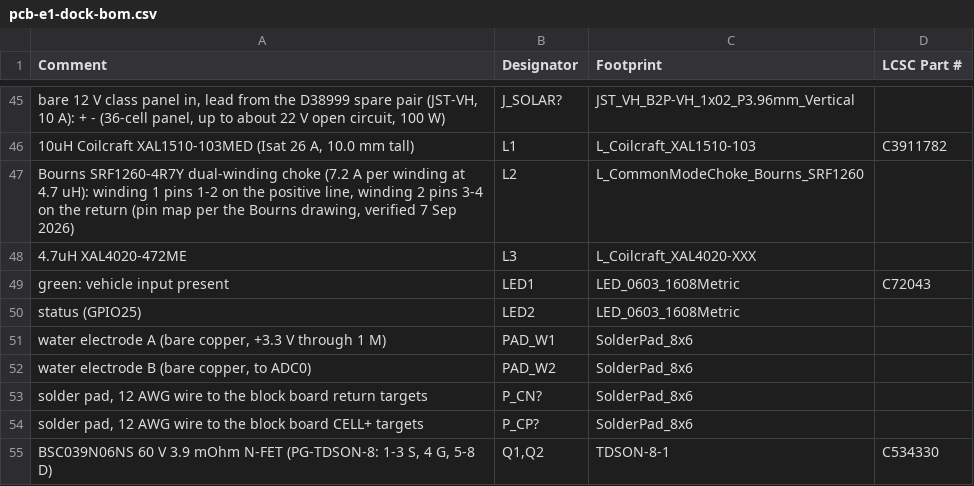
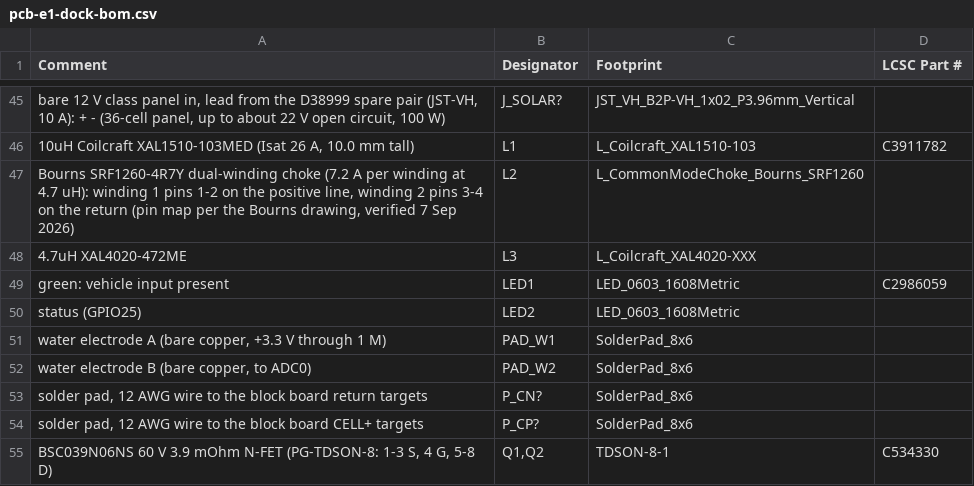
Before and after one commit to meshsat/meshsat-fieldkit, a CSV file: v2/release/revA/boards/meshsat-pcb-e-revA-E6/pcb-e1-dock-bom.csv, drawn as a sheet; only a part is shown, gaps mark what is left out; the diff names each change by its address in the sheet, - before the commit and + after, or states it on an @@ line.

```diff
--- a/v2/release/revA/boards/meshsat-pcb-e-revA-E6/pcb-e1-dock-bom.csv
+++ b/v2/release/revA/boards/meshsat-pcb-e-revA-E6/pcb-e1-dock-bom.csv
-D49 (LCSC Part #): C72043
+D49 (LCSC Part #): C2986059
```
Also changed, not shown: v2/release/revA/boards/meshsat-pcb-a-revA-A22/pcb-a-power-bom.csv, v2/release/revA/boards/meshsat-pcb-b-revA-B16-quote/pcb-b-compute-bom.csv, 9 other files.
